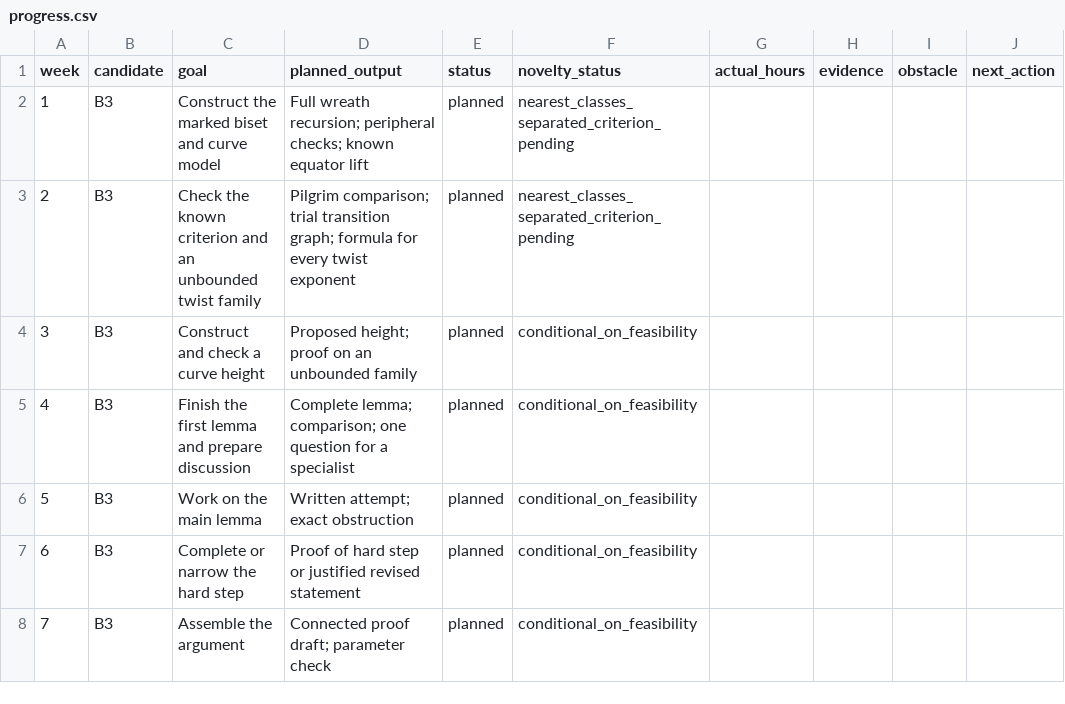
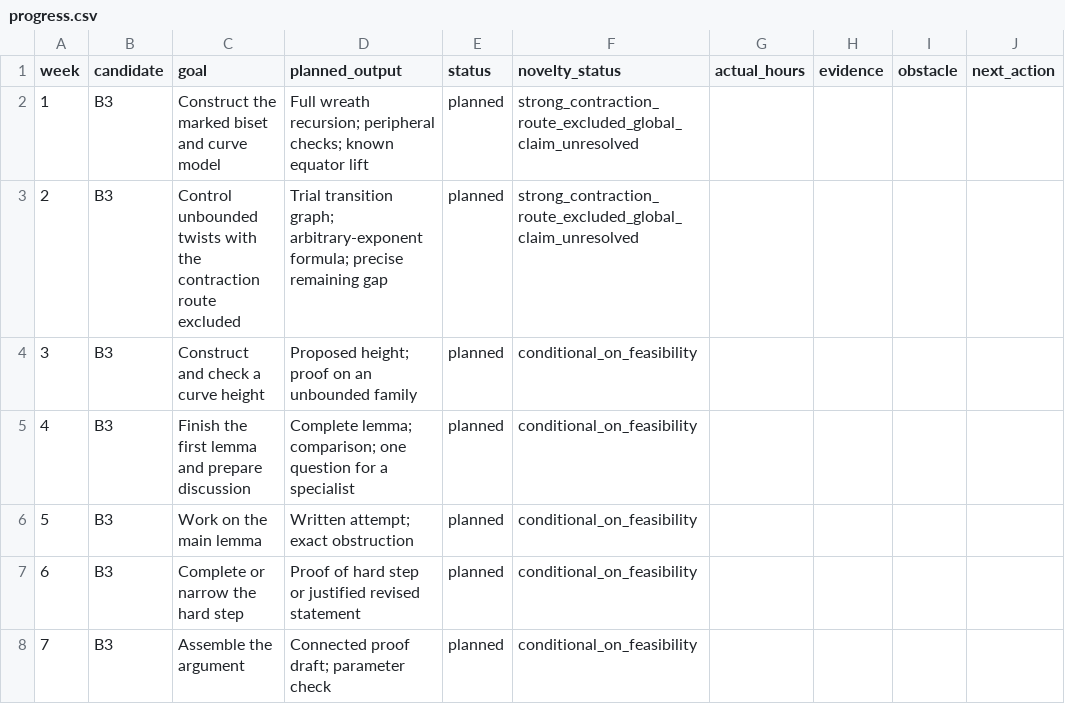
Before and after one commit to kirill-kondrashov/mlc, a CSV file: study/progress.csv, drawn as a sheet; only a part is shown; the diff names each change by its address in the sheet, - before the commit and + after, or states it on an @@ line.

Commit message:
Audit B3 and exclude the mapping-class contraction route

```diff
--- a/study/progress.csv
+++ b/study/progress.csv
-F2:F3 (novelty_status): nearest_classes_separated_criterion_pending
+F2:F3 (novelty_status): strong_contraction_route_excluded_global_claim_unresolved
-C3 (goal): Check the known criterion and an unbounded twist family
+C3 (goal): Control unbounded twists with the contraction route excluded
-D3 (planned_output): Pilgrim comparison; trial transition graph; formula for every twist exponent
+D3 (planned_output): Trial transition graph; arbitrary-exponent formula; precise remaining gap
```
Also changed, not shown: study/research/novelty_register.csv, 17 other files.
